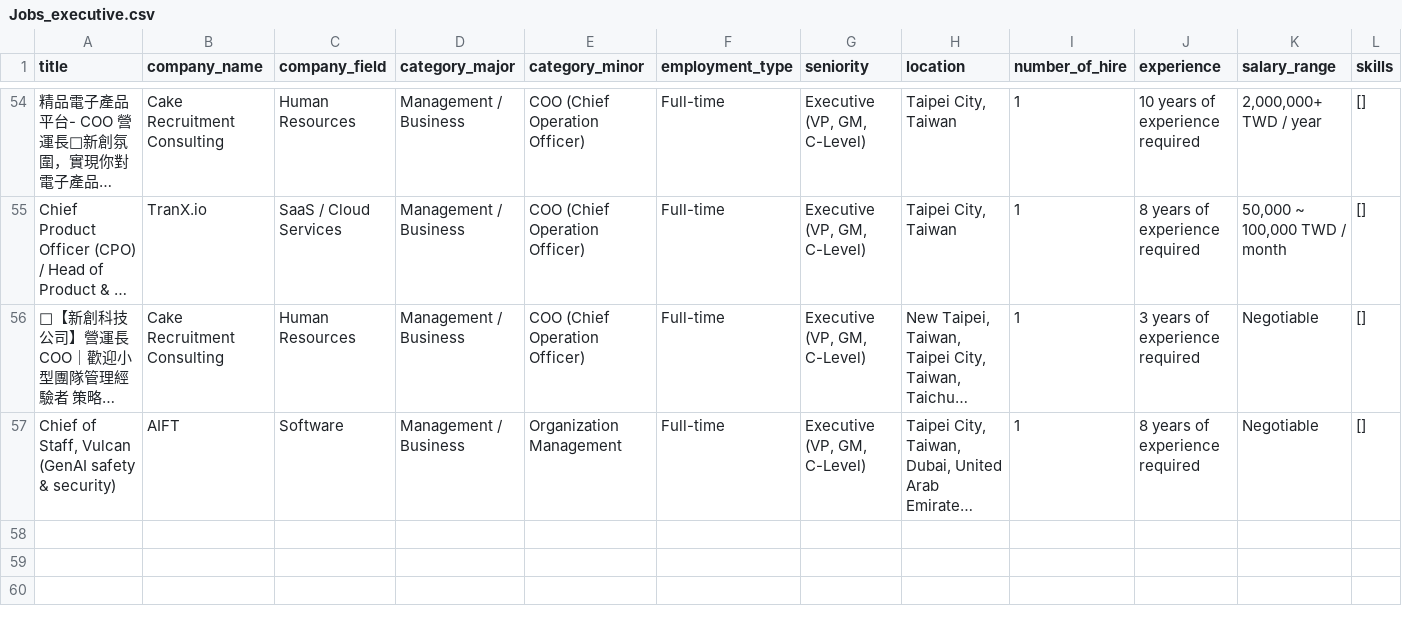
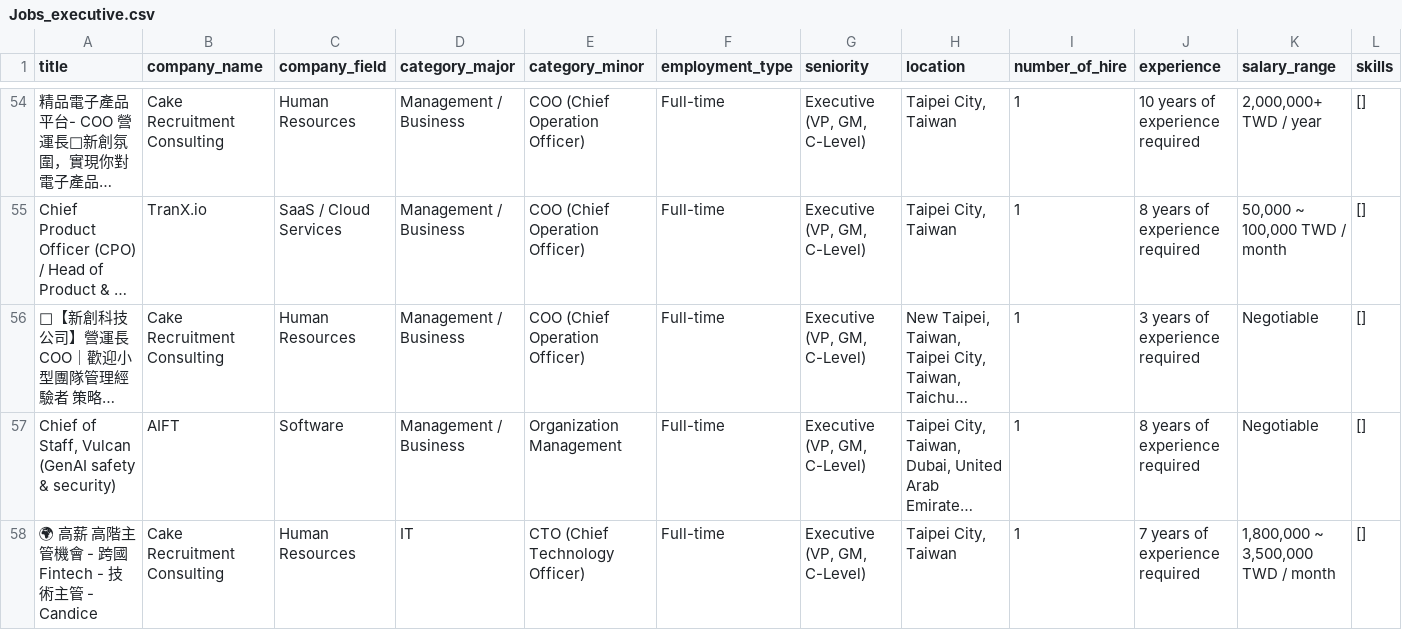
Before and after one commit to renaldie/resume-relief, a CSV file: data/raw/Jobs_executive.csv, drawn as a sheet; only a part is shown, gaps mark what is left out; long unchanged cells end in …; rows hold the shown columns only; the diff names each change by its address in the sheet, - before the commit and + after, or states it on an @@ line.

Commit message:
Update job listings for executive at 2025-12-09 17:00:15

```diff
--- a/data/raw/Jobs_executive.csv
+++ b/data/raw/Jobs_executive.csv
+row 58: 🌍 高薪 高階主管機會 - 跨國 Fintech - 技術主管 - Candice | Cake Recruitment Consulting | Human Resources | IT | CTO (Chief Technology Officer) | Full-time | Executive (VP, GM, C-Level) | Taipei City, Taiwan | 1 | 7 years of experience required | 1,800,000 ~ 3,500,000 TWD / month | []
```
